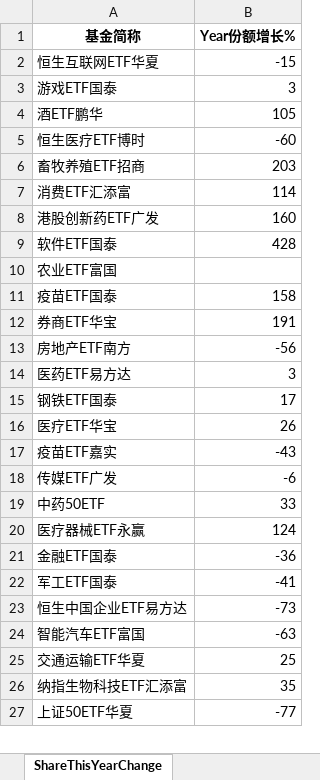
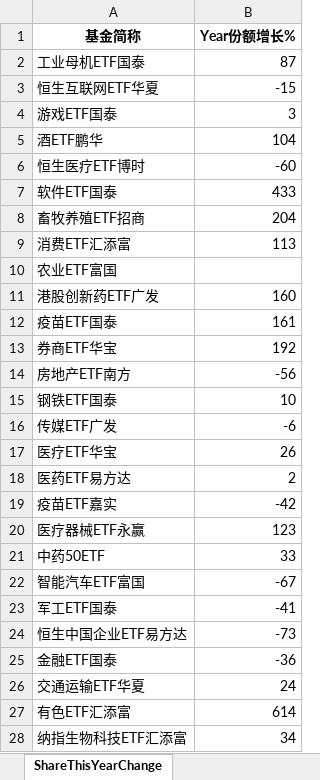
Before and after one commit to digital-era/AIPEMarketDashboard, an Excel workbook: AIPEMarketData.xlsx, sheet ShareThisYearChange, drawn as a sheet; only a part is shown; the shorter side is filled out with more unchanged rows; values as stored, in another font and other column widths than the file's, no borders; removed rows and columns are numbered as before the commit, all else as after; the diff covers the shown part only; the diff names each change by its address in the sheet, - before the commit and + after, or states it on an @@ line.

```diff
--- a/AIPEMarketData.xlsx (sheet ShareThisYearChange)
+++ b/AIPEMarketData.xlsx (sheet ShareThisYearChange)
+row 2: 工业母机ETF国泰 | 87
-B5 (Year份额增长%): 105
+B5 (Year份额增长%): 104
+row 7: 软件ETF国泰 | 433
-B8 (Year份额增长%): 203
+B8 (Year份额增长%): 204
-B9 (Year份额增长%): 114
+B9 (Year份额增长%): 113
-row 9: 软件ETF国泰 | 428
-B12 (Year份额增长%): 158
+B12 (Year份额增长%): 161
-B13 (Year份额增长%): 191
+B13 (Year份额增长%): 192
-row 14: 医药ETF易方达 | 3
-B15 (Year份额增长%): 17
+B15 (Year份额增长%): 10
@@ row 18 moved to row 16: 传媒ETF广发 @@
+row 18: 医药ETF易方达 | 2
-B19 (Year份额增长%): -43
+B19 (Year份额增长%): -42
+row 20: 医疗器械ETF永赢 | 123
-row 20: 医疗器械ETF永赢 | 124
+row 22: 智能汽车ETF富国 | -67
-row 24: 智能汽车ETF富国 | -63
@@ row 21 moved to row 25: 金融ETF国泰 @@
-B26 (Year份额增长%): 25
+B26 (Year份额增长%): 24
+row 27: 有色ETF汇添富 | 614
-B28 (Year份额增长%): 35
+B28 (Year份额增长%): 34
```
Also changed, not shown: 10 added rows, 12 removed rows, 2 moved rows and 11 edited cells elsewhere in this sheet, sheet DistributeHotIndustry, sheet PriceThisYearChange, sheet TopStockIn5DaysMainFund, sheet PriceChangeFrom2021, sheet ShareChangeFrom2021, sheet TopStockInTopPotScore, 7 more sheets, 1 other file.
